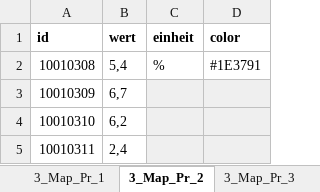
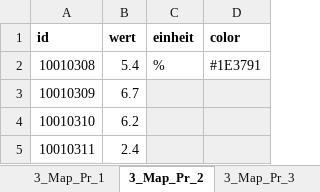
Before and after one commit to technologiestiftung/bezirksregionenprofile-daten, an Excel workbook: data-input/marzahnsued.xlsx, sheet 3_Map_Pr_2, drawn as a sheet; values as stored, in another font and other column widths than the file's, no borders; the diff names each change by its address in the sheet, - before the commit and + after, or states it on an @@ line.

```diff
--- a/data-input/marzahnsued.xlsx (sheet 3_Map_Pr_2)
+++ b/data-input/marzahnsued.xlsx (sheet 3_Map_Pr_2)
-B2 (wert): 5,4
+B2 (wert): 5.4
-B3 (wert): 6,7
+B3 (wert): 6.7
-B4 (wert): 6,2
+B4 (wert): 6.2
-B5 (wert): 2,4
+B5 (wert): 2.4
```
Also changed, not shown: sheet datenblatt, sheet 2_Map_Pr_5, sheet 3_Map_Pr_3, sheet 2_Map_Pr_6, sheet 3_Map_Pr_4, sheet 3_Map_Pr_1, 6 more sheets, other sheet tabs, formulas that keep their value, data-input/hellersdorfsued-nurkid.xlsx, 15 other files.
